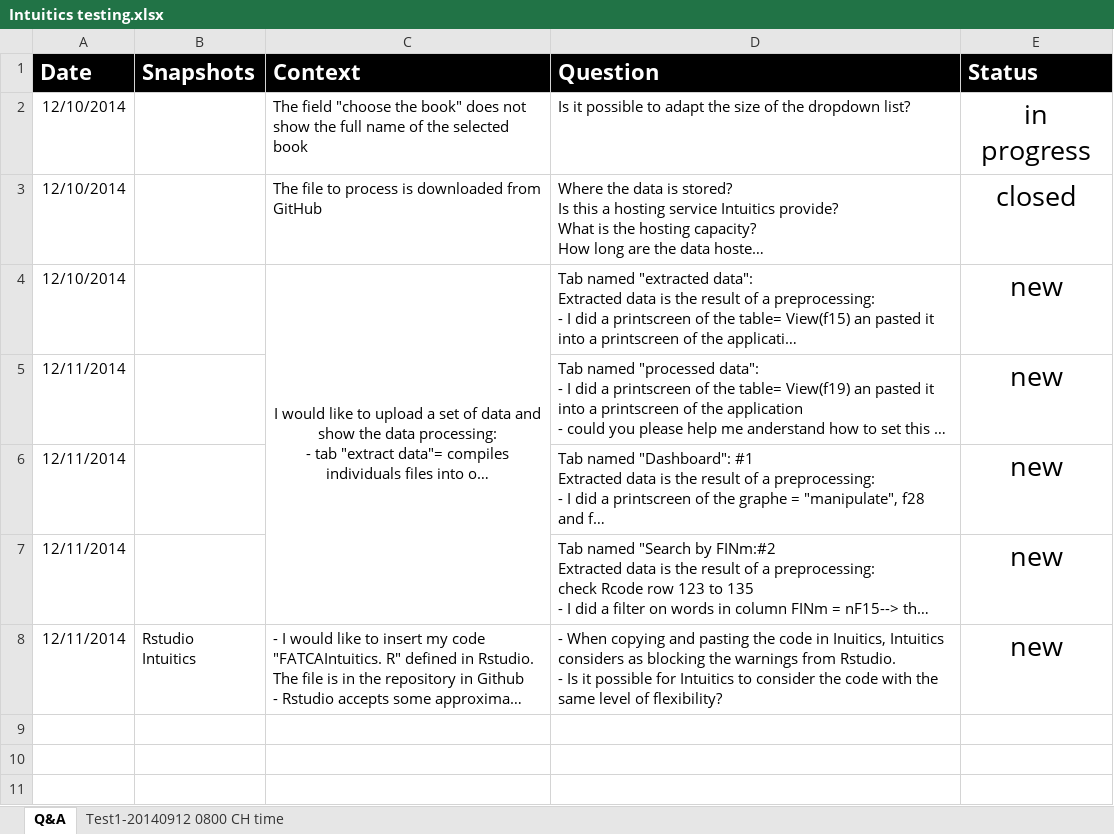
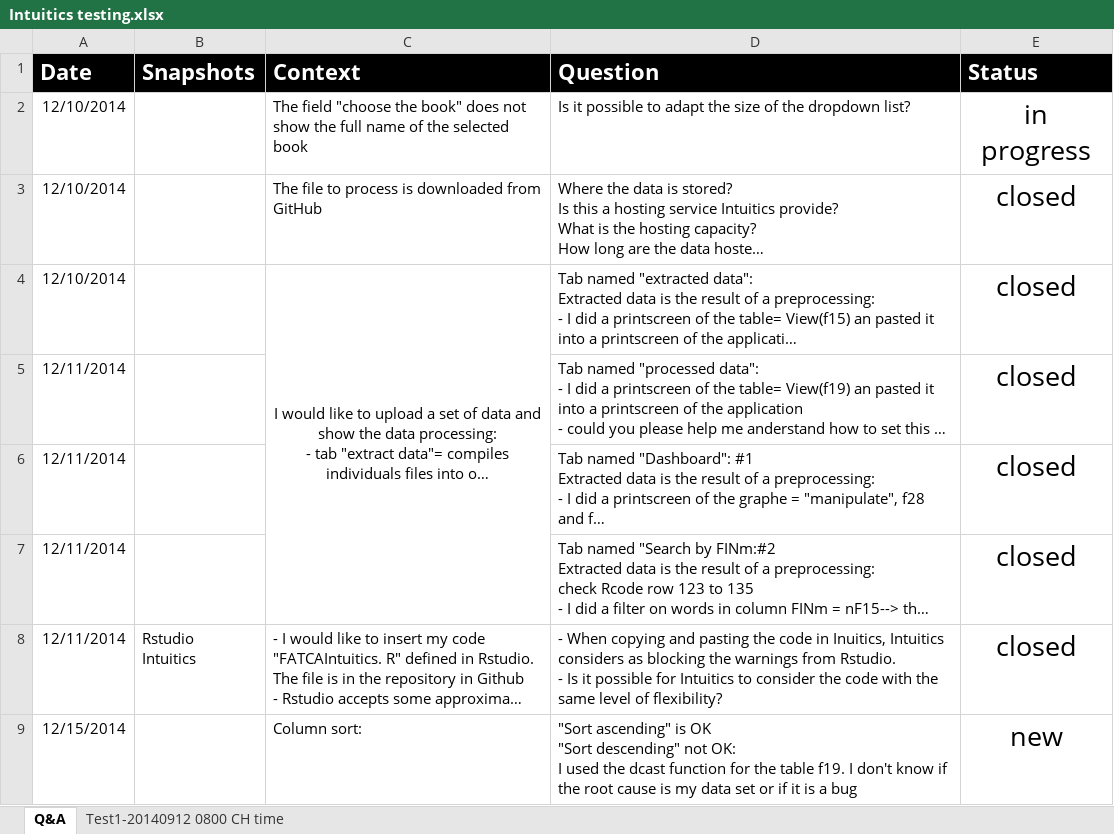
Before and after one commit to charlesberthillon/003.Intuitics, an Excel workbook: Intuitics testing.xlsx, sheet Q&A, drawn as a sheet; long unchanged cells end in …; values as stored, in another font and other column widths than the file's, no borders; charts and pictures not drawn; ↵ is a line break in a cell; the diff names each change by its address in the sheet, - before the commit and + after, or states it on an @@ line.

```diff
--- a/Intuitics testing.xlsx (sheet Q&A)
+++ b/Intuitics testing.xlsx (sheet Q&A)
-E4:E8 (Status): new
+E4:E8 (Status): closed
+row 9: 12/15/2014 |  | Column sort: | "Sort ascending" is OK ↵ "Sort descending" not OK: ↵ I used the dcast function for the table f19. I don't know if the root cause is my data set or if it is a bug | new
```
Also changed, not shown: charts or pictures, 3 other files.
